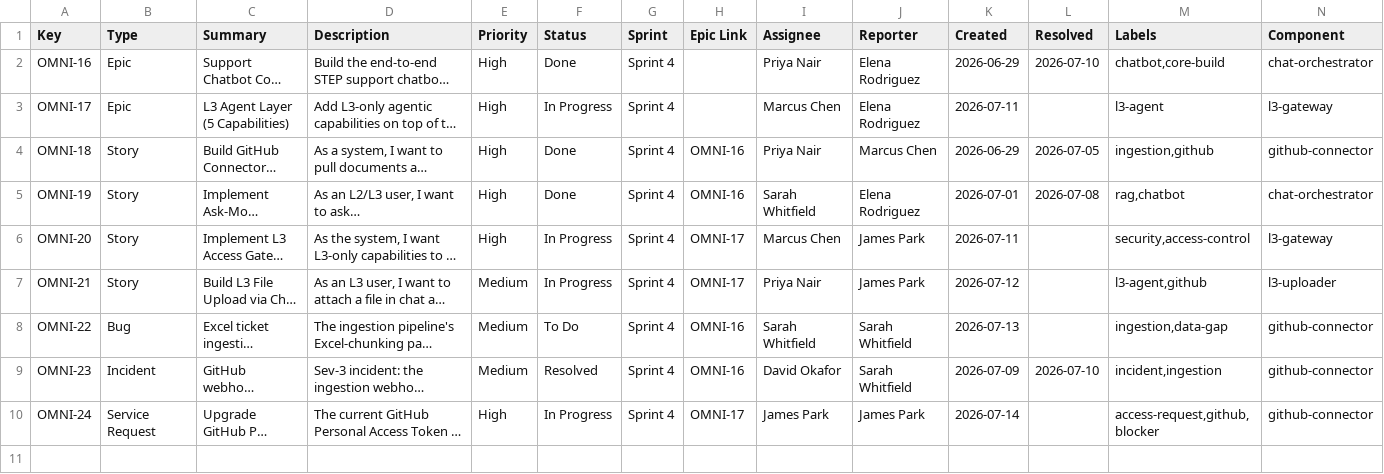
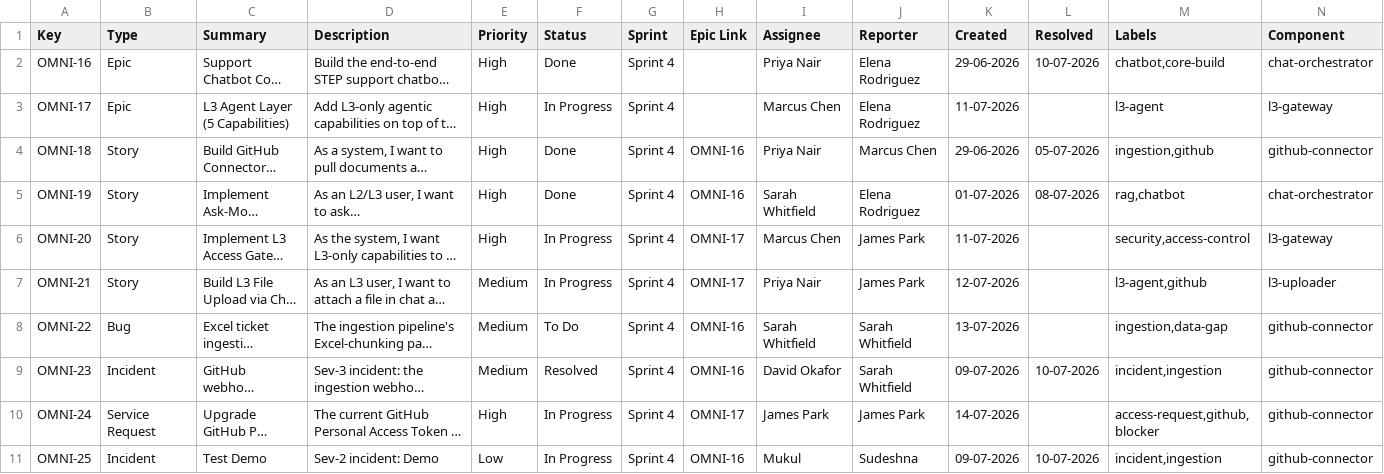
Before and after one commit to spiralpolo/OmniBridge, a CSV file: OmniBridgeDocs/OmniBridge_Jira_Tickets_Set2.csv, drawn as a sheet; long unchanged cells end in …; the diff names each change by its address in the sheet, - before the commit and + after, or states it on an @@ line.

Commit message:
[L3-Upload] OmniBridge_Jira_Tickets_Set2.csv via chat — demo-user — Here's a new ticket file. Please add it

```diff
--- a/OmniBridgeDocs/OmniBridge_Jira_Tickets_Set2.csv
+++ b/OmniBridgeDocs/OmniBridge_Jira_Tickets_Set2.csv
-K2 (Created): 2026-06-29
+K2 (Created): 29-06-2026
-L2 (Resolved): 2026-07-10
+L2 (Resolved): 10-07-2026
-K3 (Created): 2026-07-11
+K3 (Created): 11-07-2026
-K4 (Created): 2026-06-29
+K4 (Created): 29-06-2026
-L4 (Resolved): 2026-07-05
+L4 (Resolved): 05-07-2026
-K5 (Created): 2026-07-01
+K5 (Created): 01-07-2026
-L5 (Resolved): 2026-07-08
+L5 (Resolved): 08-07-2026
-K6 (Created): 2026-07-11
+K6 (Created): 11-07-2026
-K7 (Created): 2026-07-12
+K7 (Created): 12-07-2026
-K8 (Created): 2026-07-13
+K8 (Created): 13-07-2026
-K9 (Created): 2026-07-09
+K9 (Created): 09-07-2026
-L9 (Resolved): 2026-07-10
+L9 (Resolved): 10-07-2026
-K10 (Created): 2026-07-14
+K10 (Created): 14-07-2026
+row 11: OMNI-25 | Incident | Test Demo | Sev-2 incident: Demo | Low | In Progress | Sprint 4 | OMNI-16 | Mukul | Sudeshna | 09-07-2026 | 10-07-2026 | incident,ingestion | github-connector
```
